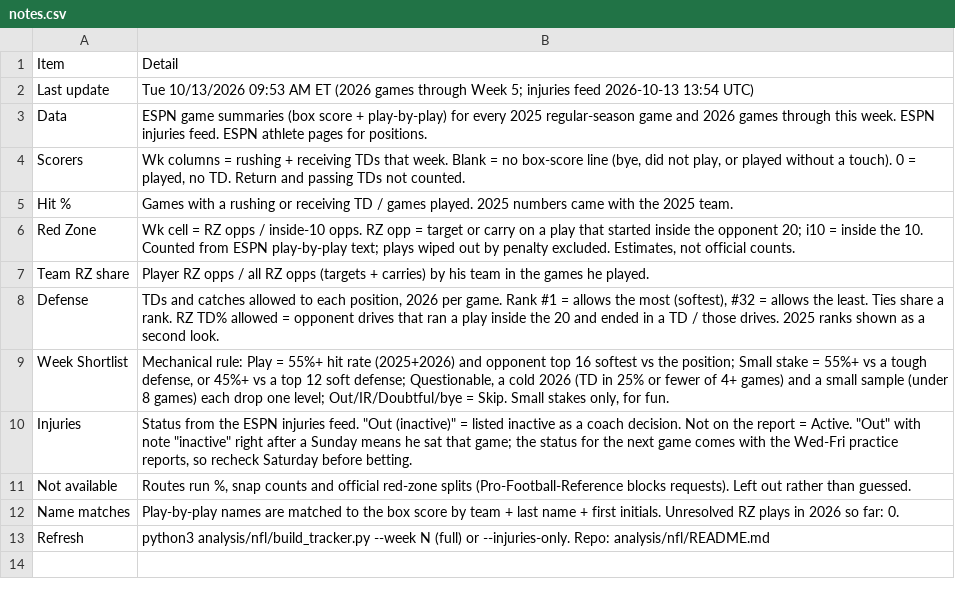
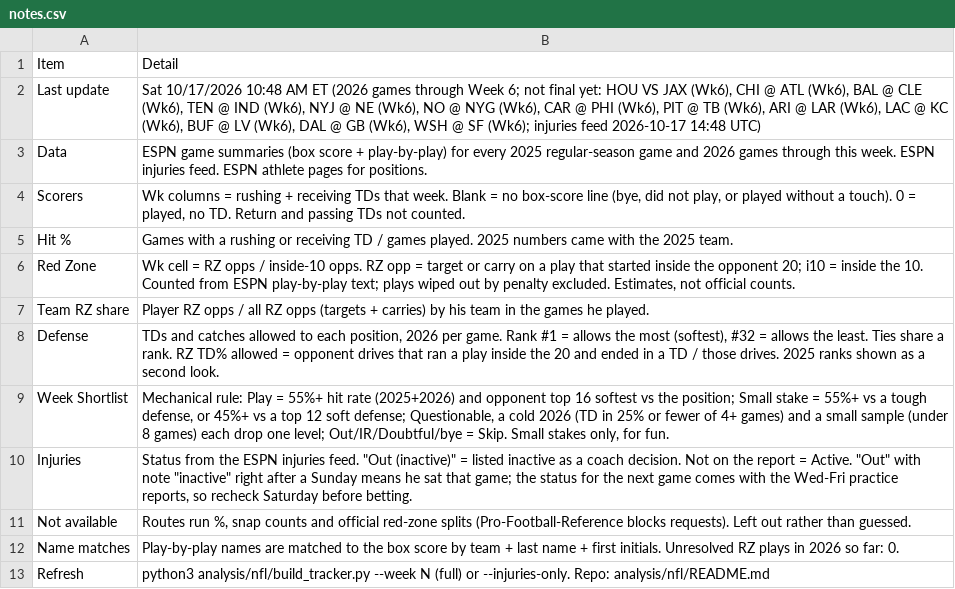
Before and after one commit to babybro652-cmd/Defined-Risk-Trading, a CSV file: analysis/nfl/out/notes.csv, drawn as a sheet.

```diff
--- a/analysis/nfl/out/notes.csv
+++ b/analysis/nfl/out/notes.csv
@@ -1,3 +1,3 @@
 Item,Detail
-Last update,Tue 10/13/2026 09:53 AM ET (2026 games through Week 5; injuries feed 2026-10-13 13:54 UTC)
+Last update,"Sat 10/17/2026 10:48 AM ET (2026 games through Week 6; not final yet: HOU VS JAX (Wk6), CHI @ ATL (Wk6), BAL @ CLE (Wk6), TEN @ IND (Wk6), NYJ @ NE (Wk6), NO @ NYG (Wk6), CAR @ PHI (Wk6), PIT @ TB (Wk6), ARI @ LAR (Wk6), LAC @ KC (Wk6), BUF @ LV (Wk6), DAL @ GB (Wk6), WSH @ SF (Wk6); injuries feed 2026-10-17 14:48 UTC)"
 Data,ESPN game summaries (box score + play-by-play) for every 2025 regular-season game and 2026 games through this week. ESPN injuries feed. ESPN athlete pages for positions.
```
Also changed, not shown: analysis/nfl/out/defense.csv, analysis/nfl/out/injuries.csv, 8 other files.
